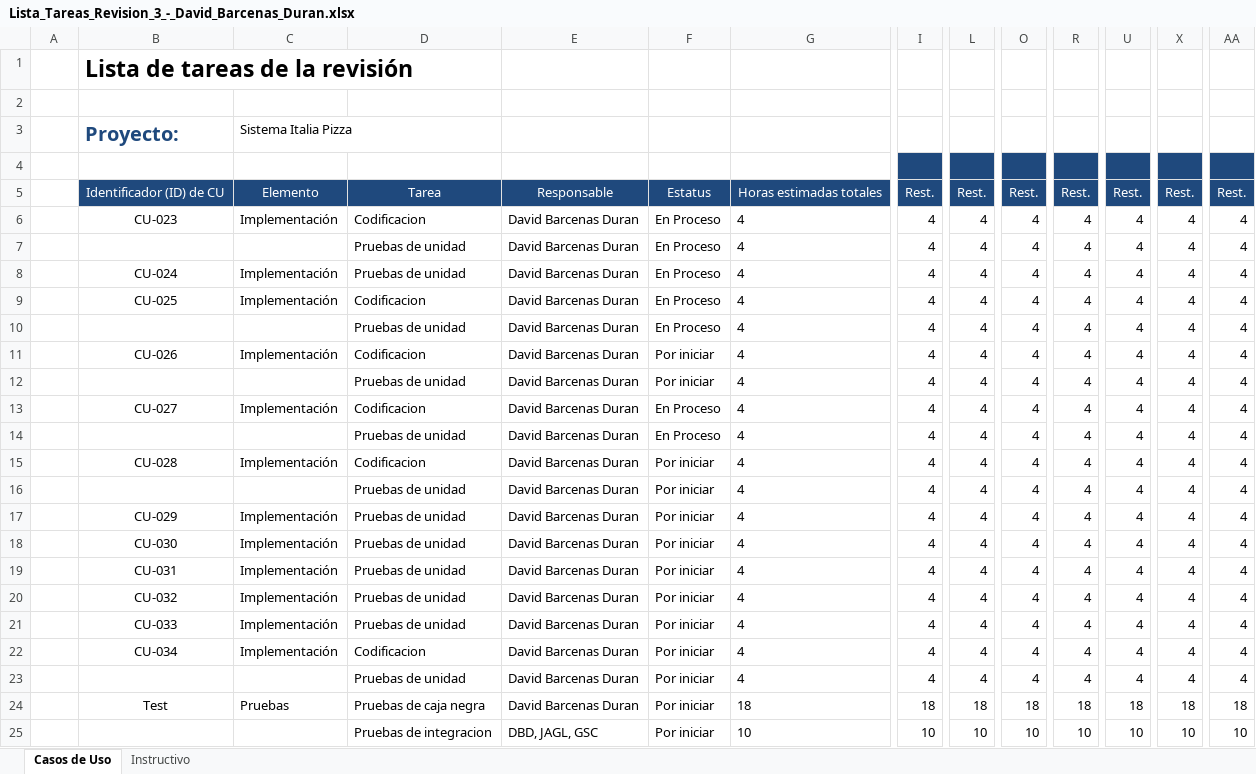
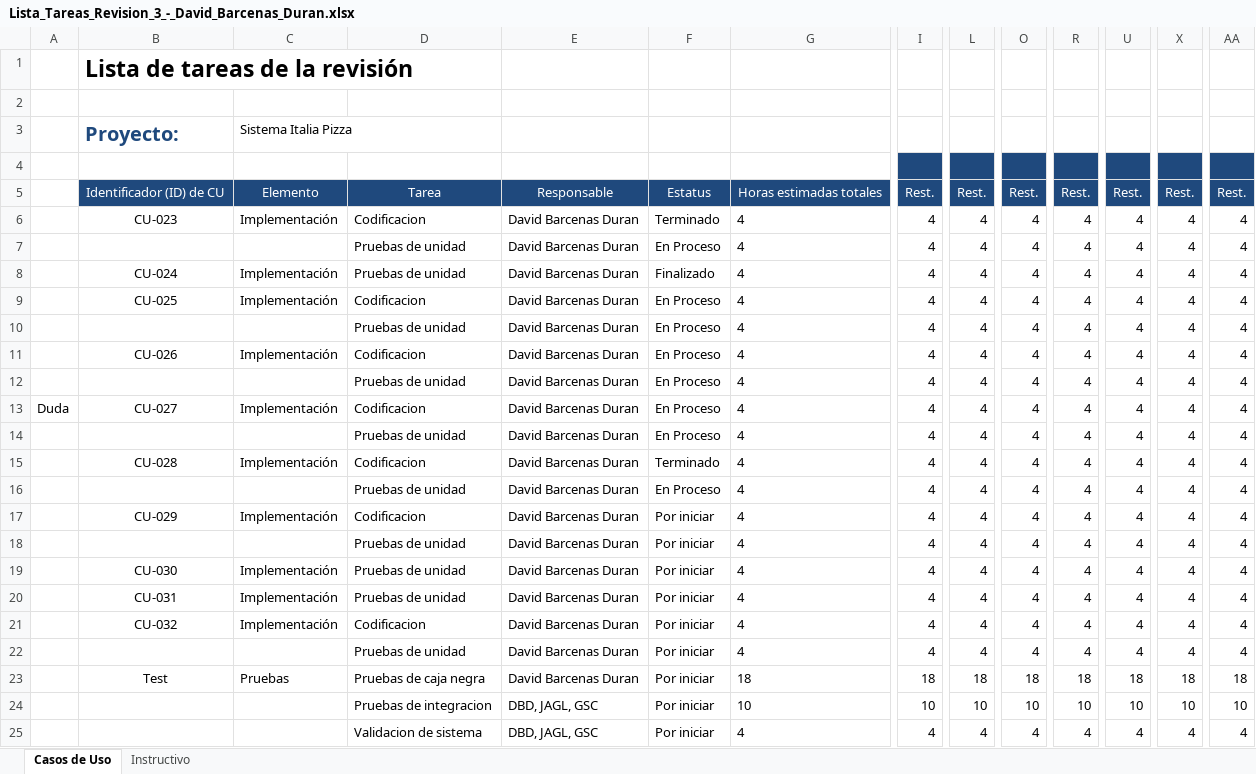
Before and after one commit to davisbd100/ItaliaPizza-doc, an Excel workbook: Lista de tareas individuales/Lista_Tareas_Revision_3_-_David_Barcenas_Duran.xlsx, sheet Casos de Uso, drawn as a sheet; only a part is shown, gaps mark what is left out; the shorter side is filled out with more unchanged rows; values as stored, in another font and other column widths than the file's, no borders; removed rows and columns are numbered as before the commit, all else as after; rows hold the shown columns only; the diff names each change by its address in the sheet, - before the commit and + after, or states it on an @@ line.

Commit message:
Eliminacion de tareas no planeadad en lista de tareas

```diff
--- a/Lista de tareas individuales/Lista_Tareas_Revision_3_-_David_Barcenas_Duran.xlsx (sheet Casos de Uso)
+++ b/Lista de tareas individuales/Lista_Tareas_Revision_3_-_David_Barcenas_Duran.xlsx (sheet Casos de Uso)
-F6: En Proceso
+F6: Terminado
-F8: En Proceso
+F8: Finalizado
+row 11:  | CU-026 | Implementación | Codificacion | David Barcenas Duran | En Proceso | 4 | 4 | 4 | 4 | 4 | 4 | 4 | 4
@@ row 14 moved to row 12: Pruebas de unidad @@
+row 13: Duda | CU-027 | Implementación | Codificacion | David Barcenas Duran | En Proceso | 4 | 4 | 4 | 4 | 4 | 4 | 4 | 4
+row 14:  |  |  | Pruebas de unidad | David Barcenas Duran | En Proceso | 4 | 4 | 4 | 4 | 4 | 4 | 4 | 4
+row 15:  | CU-028 | Implementación | Codificacion | David Barcenas Duran | Terminado | 4 | 4 | 4 | 4 | 4 | 4 | 4 | 4
+row 16:  |  |  | Pruebas de unidad | David Barcenas Duran | En Proceso | 4 | 4 | 4 | 4 | 4 | 4 | 4 | 4
-B17: CU-026
+B17: CU-029
-row 13:  | CU-027 | Implementación | Codificacion | David Barcenas Duran | En Proceso | 4 | 4 | 4 | 4 | 4 | 4 | 4 | 4
-row 15:  | CU-028 | Implementación | Codificacion | David Barcenas Duran | Por iniciar | 4 | 4 | 4 | 4 | 4 | 4 | 4 | 4
-row 16:  |  |  | Pruebas de unidad | David Barcenas Duran | Por iniciar | 4 | 4 | 4 | 4 | 4 | 4 | 4 | 4
-row 17:  | CU-029 | Implementación | Pruebas de unidad | David Barcenas Duran | Por iniciar | 4 | 4 | 4 | 4 | 4 | 4 | 4 | 4
-row 20:  | CU-032 | Implementación | Pruebas de unidad | David Barcenas Duran | Por iniciar | 4 | 4 | 4 | 4 | 4 | 4 | 4 | 4
-row 21:  | CU-033 | Implementación | Pruebas de unidad | David Barcenas Duran | Por iniciar | 4 | 4 | 4 | 4 | 4 | 4 | 4 | 4
-B21: CU-034
+B21: CU-032
```
Also changed, not shown: formulas that keep their value.
